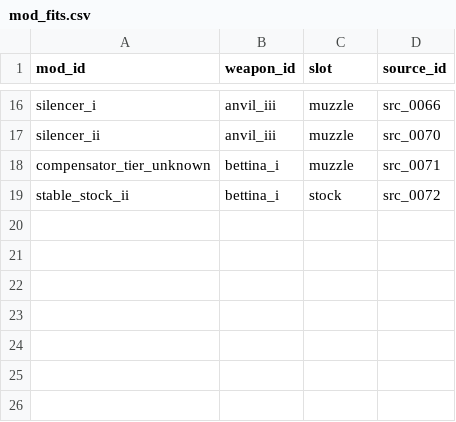
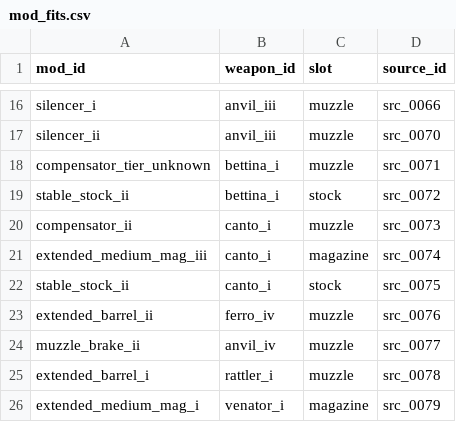
Before and after one commit to kvturaga/arc-raiders-companion-starter, a CSV file: starter_data/mod_fits.csv, drawn as a sheet; only a part is shown, gaps mark what is left out; the diff names each change by its address in the sheet, - before the commit and + after, or states it on an @@ line.

```diff
--- a/starter_data/mod_fits.csv
+++ b/starter_data/mod_fits.csv
+row 20: compensator_ii | canto_i | muzzle | src_0073
+row 21: extended_medium_mag_iii | canto_i | magazine | src_0074
+row 22: stable_stock_ii | canto_i | stock | src_0075
+row 23: extended_barrel_ii | ferro_iv | muzzle | src_0076
+row 24: muzzle_brake_ii | anvil_iv | muzzle | src_0077
+row 25: extended_barrel_i | rattler_i | muzzle | src_0078
+row 26: extended_medium_mag_i | venator_i | magazine | src_0079
```
Also changed, not shown: starter_data/aliases.csv, starter_data/items.csv, 8 other files.
